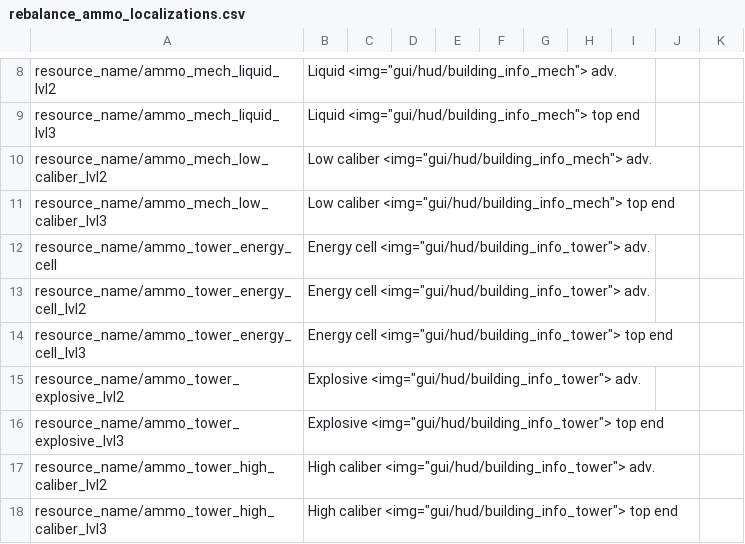
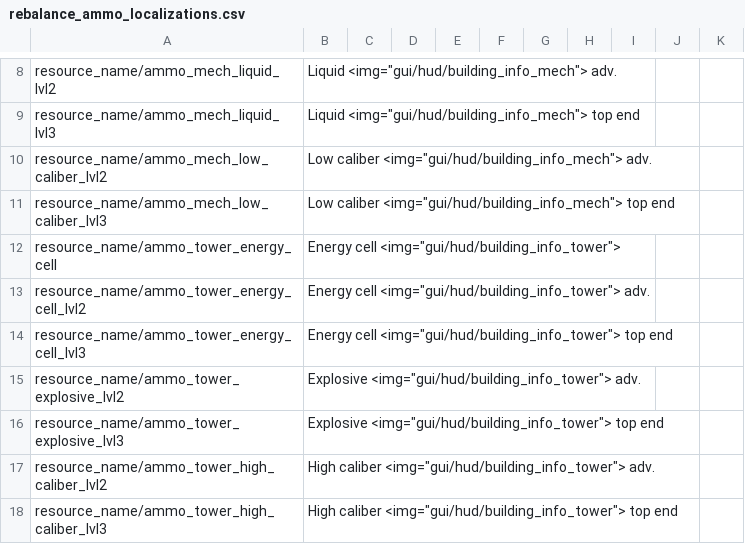
Before and after one commit to TheKilltech/rift_balance, a CSV file: gui/rebalance_ammo_localizations.csv, drawn as a sheet; only a part is shown, gaps mark what is left out.

Commit message:
ammo localization fix

```diff
--- a/gui/rebalance_ammo_localizations.csv
+++ b/gui/rebalance_ammo_localizations.csv
@@ -11,3 +11,3 @@ resource_name/ammo_mech_low_caliber_lvl2;Low caliber <img="gui/hud/building_info
 resource_name/ammo_mech_low_caliber_lvl3;Low caliber <img="gui/hud/building_info_mech"> top end;;;;;;;;;
-resource_name/ammo_tower_energy_cell;Energy cell <img="gui/hud/building_info_tower"> adv.;;;;;;;;;
+resource_name/ammo_tower_energy_cell;Energy cell <img="gui/hud/building_info_tower">;;;;;;;;;
 resource_name/ammo_tower_energy_cell_lvl2;Energy cell <img="gui/hud/building_info_tower"> adv.;;;;;;;;;
```
